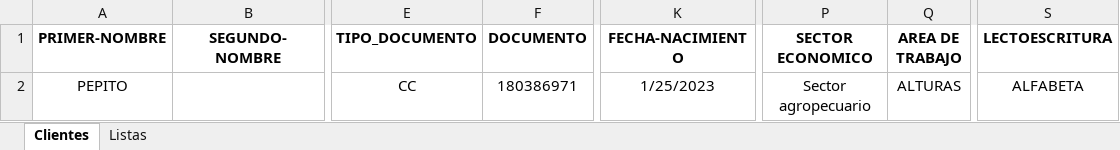
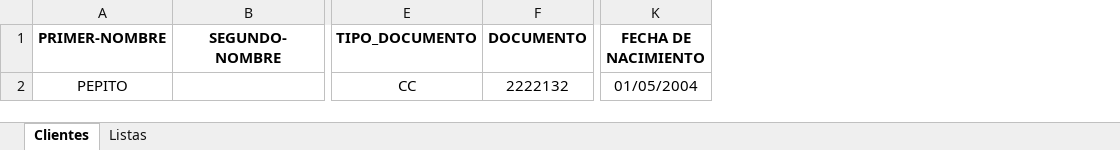
Before and after one commit to JhonCorredor/HSWRISK-FROM, an Excel workbook: src/assets/excel/plantilla_clientes.xlsx, sheet Clientes, drawn as a sheet; only a part is shown, gaps mark what is left out; values as stored, in another font and other column widths than the file's, no borders; removed rows and columns are numbered as before the commit, all else as after; the diff names each change by its address in the sheet, - before the commit and + after, or states it on an @@ line.

```diff
--- a/src/assets/excel/plantilla_clientes.xlsx (sheet Clientes)
+++ b/src/assets/excel/plantilla_clientes.xlsx (sheet Clientes)
-column K (FECHA-NACIMIENTO), row 2: 1/25/2023
+column K (FECHA DE NACIMIENTO), row 2: 01/05/2004
-column P (SECTOR ECONOMICO), row 2: Sector agropecuario
-column Q (AREA DE TRABAJO), row 2: ALTURAS
-column S (LECTOESCRITURA), row 2: ALFABETA
-F2 (DOCUMENTO): 180386971
+F2 (DOCUMENTO): 2222132
```
Also changed, not shown: 5 other files.
